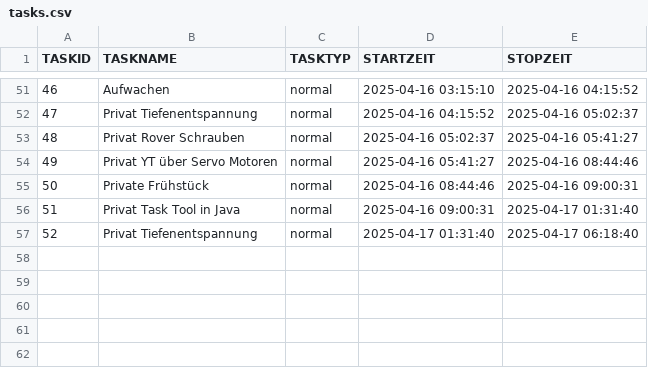
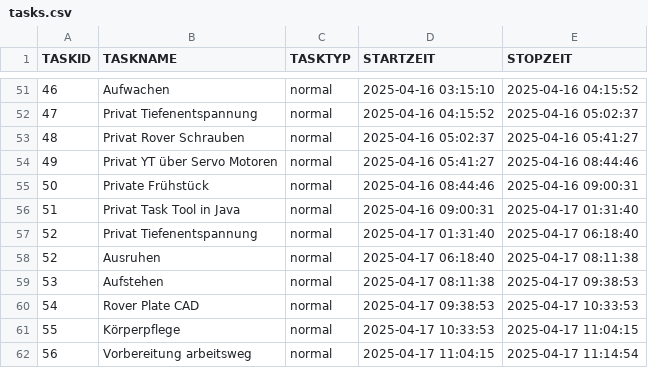
Before and after one commit to phreichel/BAG, a CSV file: Scripts/tasks.csv, drawn as a sheet; only a part is shown, gaps mark what is left out.

Commit message:
taskStatus und RoverBaseplate

```diff
--- a/Scripts/tasks.csv
+++ b/Scripts/tasks.csv
@@ -57 +57,6 @@ TASKID;TASKNAME;TASKTYP;STARTZEIT;STOPZEIT
 52;Privat Tiefenentspannung;normal;2025-04-17 01:31:40;2025-04-17 06:18:40
+52;Ausruhen;normal;2025-04-17 06:18:40;2025-04-17 08:11:38
+53;Aufstehen;normal;2025-04-17 08:11:38;2025-04-17 09:38:53
+54;Rover Plate CAD;normal;2025-04-17 09:38:53;2025-04-17 10:33:53
+55;Körperpflege;normal;2025-04-17 10:33:53;2025-04-17 11:04:15
+56;Vorbereitung arbeitsweg;normal;2025-04-17 11:04:15;2025-04-17 11:14:54
```
Also changed, not shown: 3 other files.
